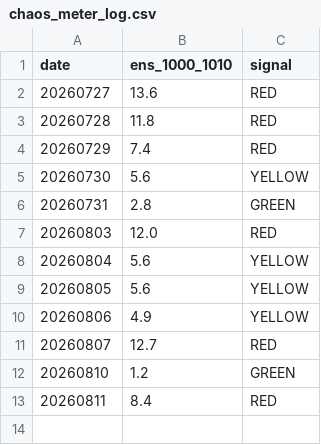
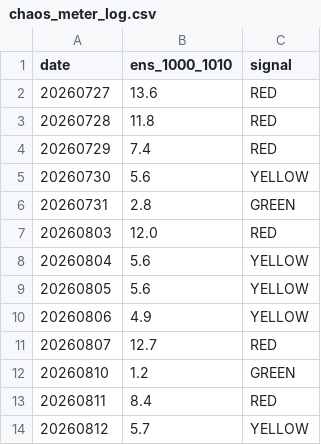
Before and after one commit to kjh950526-create/NQ_Research, a CSV file: chaos_meter_log.csv, drawn as a sheet.

```diff
--- a/chaos_meter_log.csv
+++ b/chaos_meter_log.csv
@@ -13 +13,2 @@
 20260811,8.4,RED
+20260812,5.7,YELLOW
```
Also changed, not shown: 4 other files.
